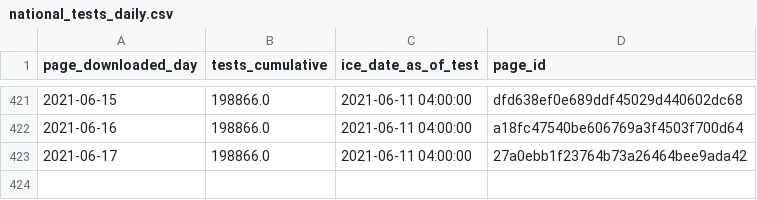
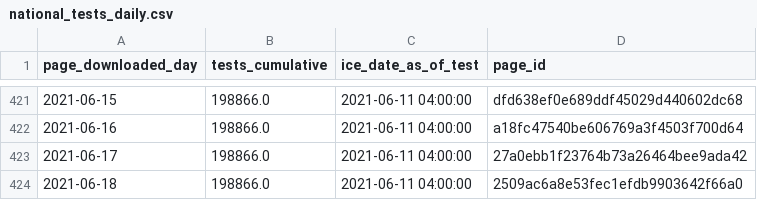
Before and after one commit to vera-institute/ice-detention-covid, a CSV file: data_daily/national_tests_daily.csv, drawn as a sheet; only a part is shown, gaps mark what is left out; the diff names each change by its address in the sheet, - before the commit and + after, or states it on an @@ line.

```diff
--- a/data_daily/national_tests_daily.csv
+++ b/data_daily/national_tests_daily.csv
+row 424: 2021-06-18 | 198866.0 | 2021-06-11 04:00:00 | 2509ac6a8e53fec1efdb9903642f66a0
```
Also changed, not shown: data_daily/national_cases_daily.csv, data_daily/national_population_daily.csv, 5 other files.
